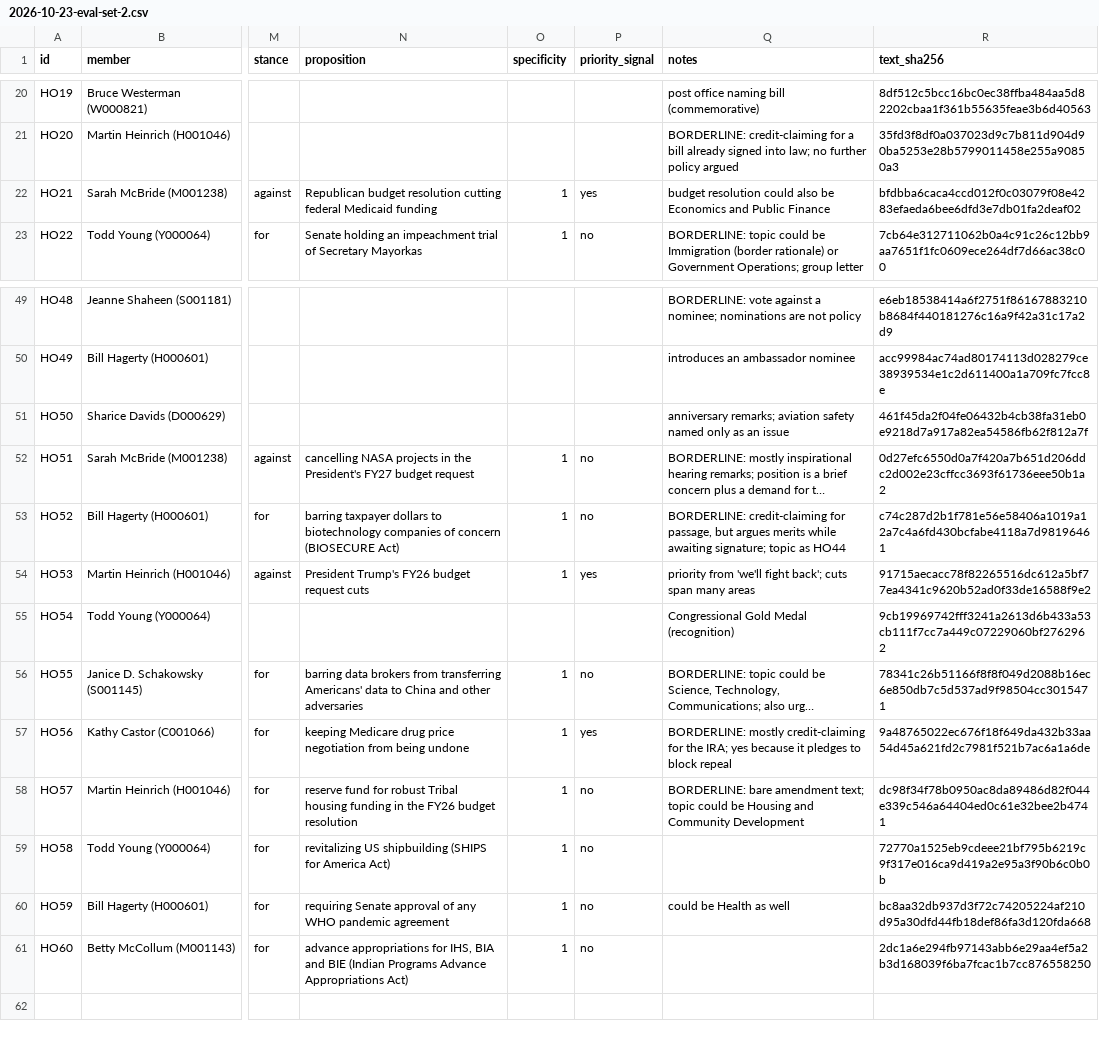
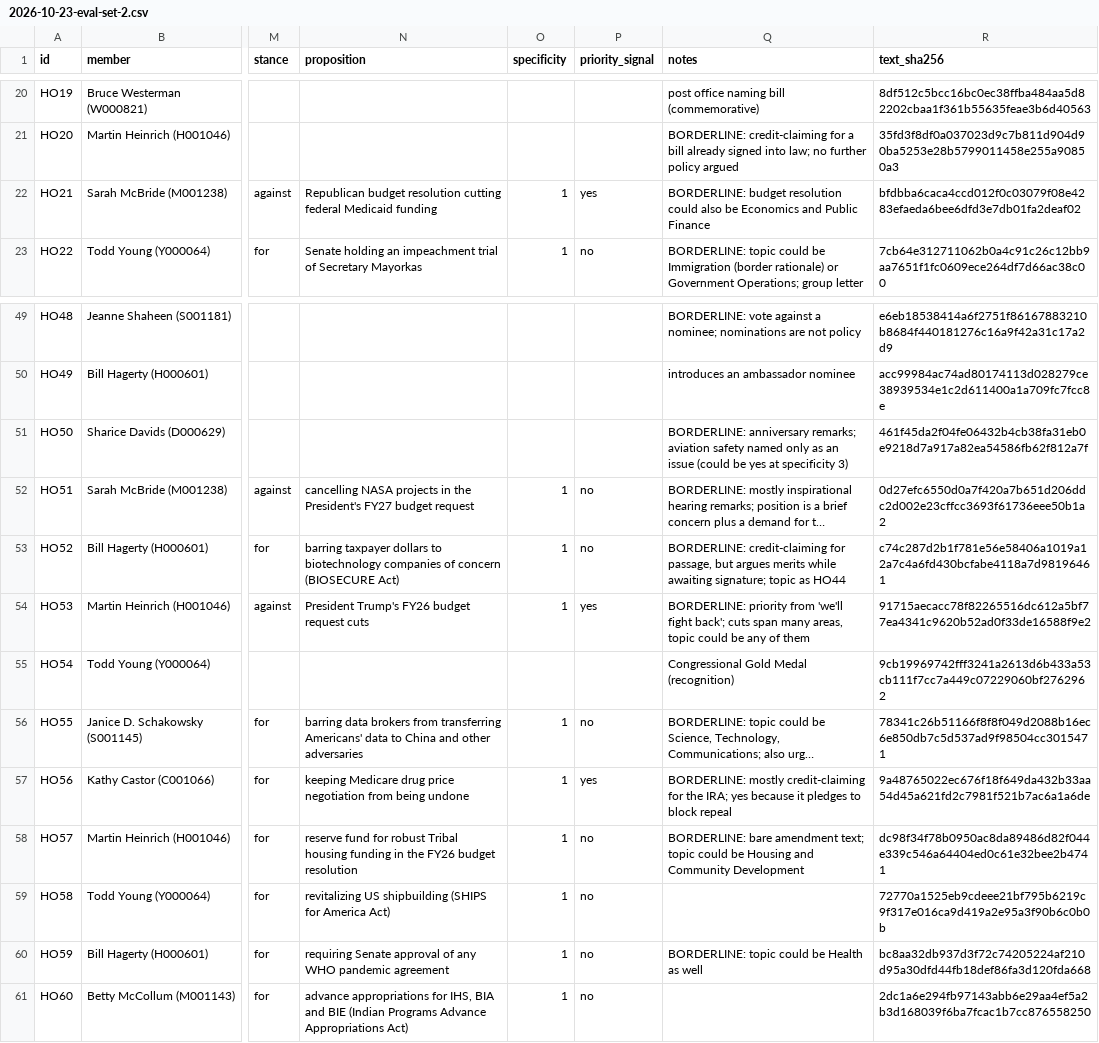
Before and after one commit to SeanisnotBrown/civic-ledger, a CSV file: docs/labeling/2026-10-23-eval-set-2.csv, drawn as a sheet; only a part is shown, gaps mark what is left out; long unchanged cells end in …; the diff names each change by its address in the sheet, - before the commit and + after, or states it on an @@ line.

```diff
--- a/docs/labeling/2026-10-23-eval-set-2.csv
+++ b/docs/labeling/2026-10-23-eval-set-2.csv
-Q22 (notes): budget resolution…
+Q22 (notes): BORDERLINE: budget resolution…
-Q51 (notes): anniversary remarks; aviation safety named only as an issue
+Q51 (notes): BORDERLINE: anniversary remarks; aviation safety named only as an issue (could be yes at specificity 3)
-Q54 (notes): priority from 'we'll fight back'; cuts span many areas
+Q54 (notes): BORDERLINE: priority from 'we'll fight back'; cuts span many areas, topic could be any of them
-Q60 (notes): could be Health as well
+Q60 (notes): BORDERLINE: topic could be Health as well
```
